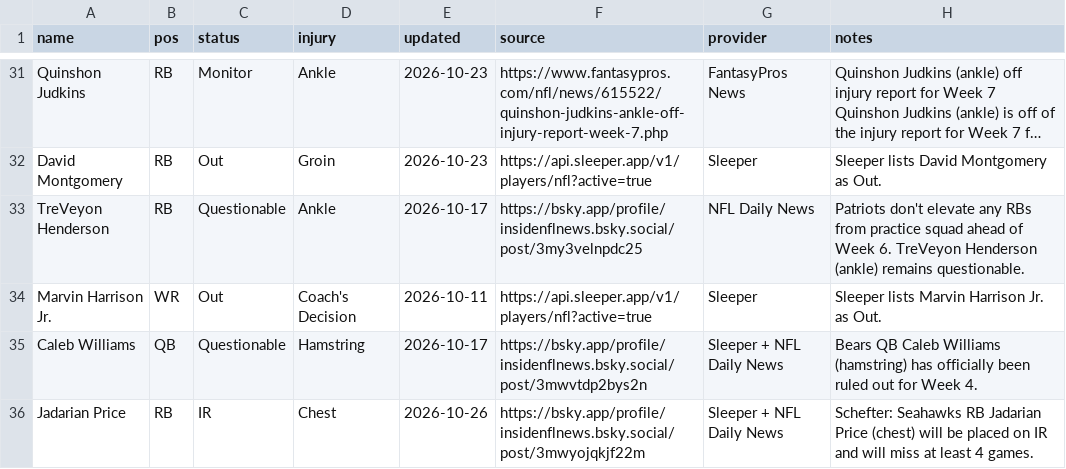
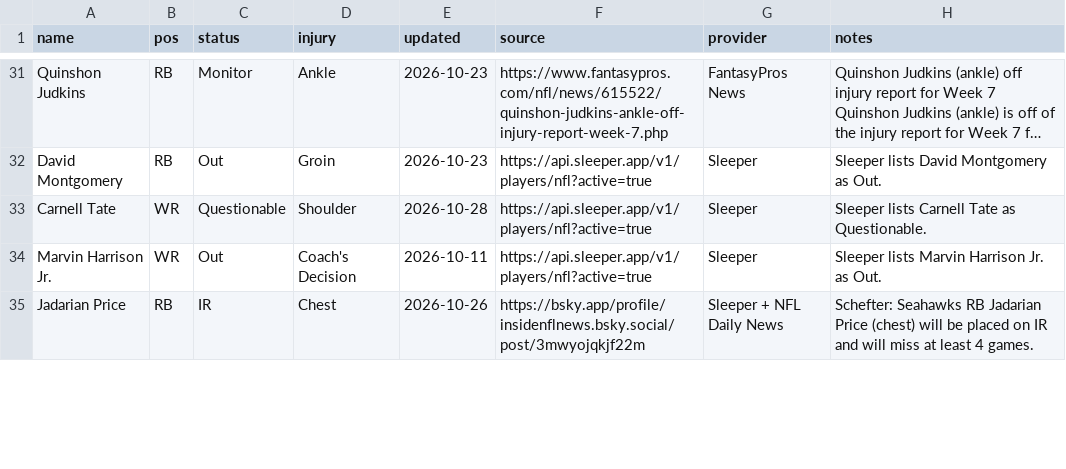
Before and after one commit to fowlergmu/private-draft-tools-x7k2, a CSV file: Data/Current Injuries.csv, drawn as a sheet; only a part is shown, gaps mark what is left out; long unchanged cells end in …; removed rows and columns are numbered as before the commit, all else as after; the diff covers the shown part only; the diff names each change by its address in the sheet, - before the commit and + after, or states it on an @@ line.

```diff
--- a/Data/Current Injuries.csv
+++ b/Data/Current Injuries.csv
-row 33: TreVeyon Henderson | RB | Questionable | Ankle | 2026-10-17 | https://bsky.app/profile/insidenflnews.bsky.social/post/3my3velnpdc25 | NFL Daily News | Patriots don't elevate any RBs from practice squad ahead of Week 6. TreVeyon Henderson (ankle) remains questionable.
+row 33: Carnell Tate | WR | Questionable | Shoulder | 2026-10-28 | https://api.sleeper.app/v1/players/nfl?active=true | Sleeper | Sleeper lists Carnell Tate as Questionable.
-row 35: Caleb Williams | QB | Questionable | Hamstring | 2026-10-17 | https://bsky.app/profile/insidenflnews.bsky.social/post/3mwvtdp2bys2n | Sleeper + NFL Daily News | Bears QB Caleb Williams (hamstring) has officially been ruled out for Week 4.
```
Also changed, not shown: 1 added row, 4 removed rows and 63 edited cells elsewhere in this file.
